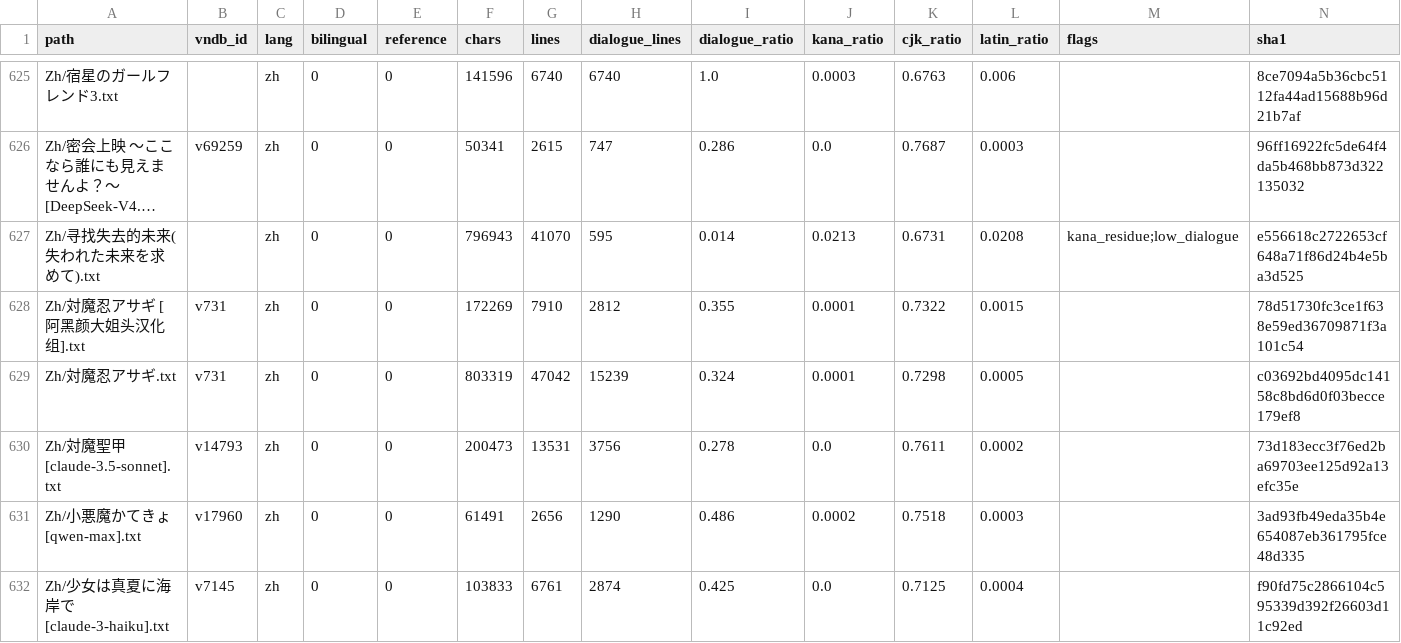
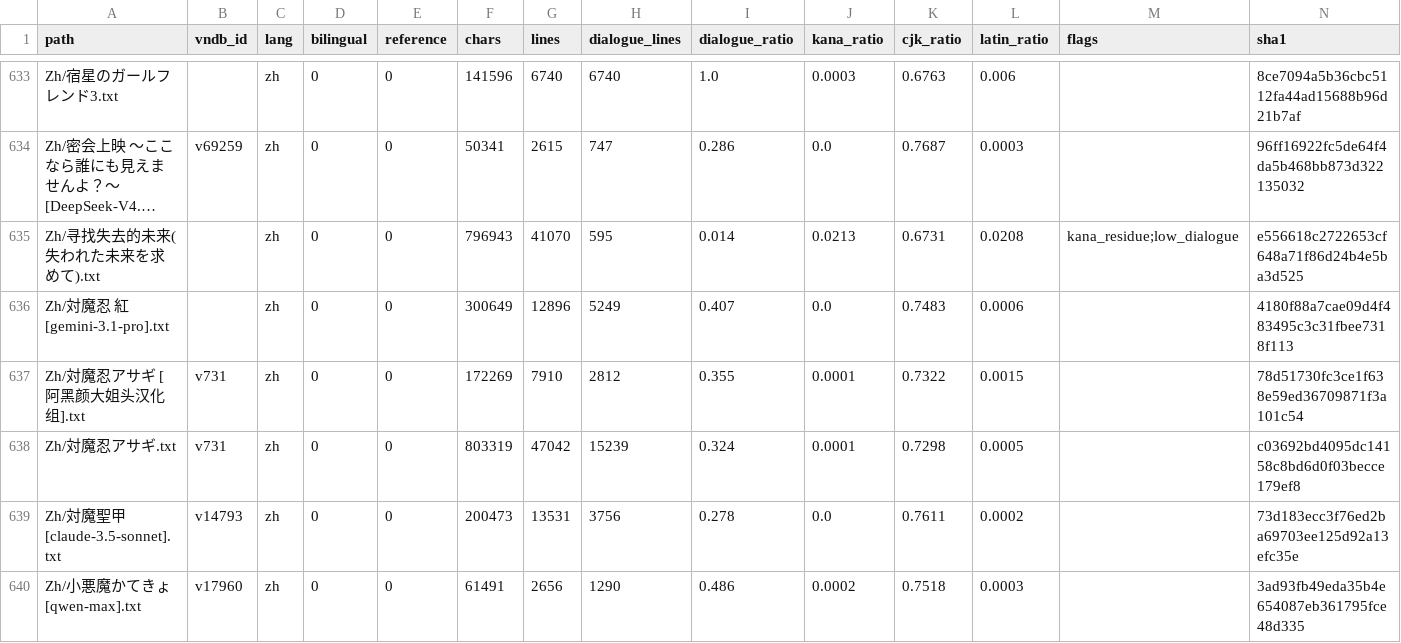
Before and after one commit to m-rui001/galgame-script-corpus, a CSV file: MANIFEST.csv, drawn as a sheet; only a part is shown, gaps mark what is left out; the shorter side is filled out with more unchanged rows; long unchanged cells end in …; the diff covers the shown part only; the diff names each change by its address in the sheet, - before the commit and + after, or states it on an @@ line.

```diff
--- a/MANIFEST.csv
+++ b/MANIFEST.csv
+row 636: Zh/対魔忍 紅 [gemini-3.1-pro].txt |  | zh | 0 | 0 | 300649 | 12896 | 5249 | 0.407 | 0.0 | 0.7483 | 0.0006 |  | 4180f88a7cae09d4f483495c3c31fbee7318f113
```
Also changed, not shown: 12 added rows and 4 edited cells elsewhere in this file, SOURCES.csv, VNDB_INDEX.csv, 14 other files.
